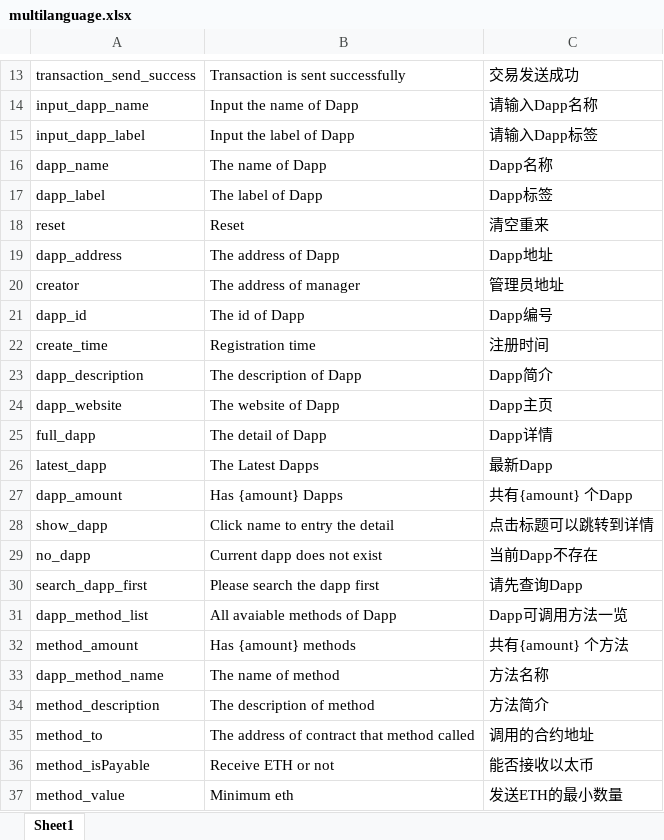
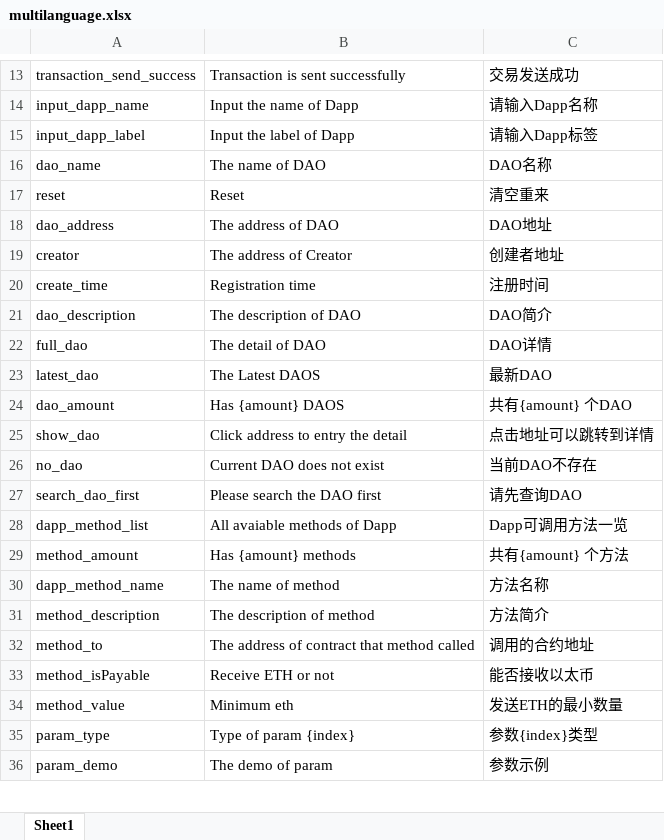
Before and after one commit to DAism2019/DAO-Frontend, an Excel workbook: public/locales/multilanguage.xlsx, sheet Sheet1, drawn as a sheet; only a part is shown, gaps mark what is left out; the shorter side is filled out with more unchanged rows; values as stored, in another font and other column widths than the file's, no borders; removed rows and columns are numbered as before the commit, all else as after; the diff covers the shown part only; the diff names each change by its address in the sheet, - before the commit and + after, or states it on an @@ line.

```diff
--- a/public/locales/multilanguage.xlsx (sheet Sheet1)
+++ b/public/locales/multilanguage.xlsx (sheet Sheet1)
-row 16: dapp_name | The name of Dapp | Dapp名称
-row 17: dapp_label | The label of Dapp | Dapp标签
+row 16: dao_name | The name of DAO | DAO名称
-row 19: dapp_address | The address of Dapp | Dapp地址
+row 18: dao_address | The address of DAO | DAO地址
-B19: The address of manager
+B19: The address of Creator
-C19: 管理员地址
+C19: 创建者地址
-row 21: dapp_id | The id of Dapp | Dapp编号
-row 23: dapp_description | The description of Dapp | Dapp简介
-row 24: dapp_website | The website of Dapp | Dapp主页
-row 25: full_dapp | The detail of Dapp | Dapp详情
-row 26: latest_dapp | The Latest Dapps | 最新Dapp
-row 27: dapp_amount | Has {amount} Dapps | 共有{amount} 个Dapp
-row 28: show_dapp | Click name to entry the detail | 点击标题可以跳转到详情
-row 29: no_dapp | Current dapp does not exist | 当前Dapp不存在
-row 30: search_dapp_first | Please search the dapp first | 请先查询Dapp
+row 21: dao_description | The description of DAO | DAO简介
+row 22: full_dao | The detail of DAO | DAO详情
+row 23: latest_dao | The Latest DAOS | 最新DAO
+row 24: dao_amount | Has {amount} DAOS | 共有{amount} 个DAO
+row 25: show_dao | Click address to entry the detail | 点击地址可以跳转到详情
+row 26: no_dao | Current DAO does not exist | 当前DAO不存在
+row 27: search_dao_first | Please search the DAO first | 请先查询DAO
```
Also changed, not shown: 13 added rows, 17 removed rows and 57 edited cells elsewhere in this sheet, 16 other files.
